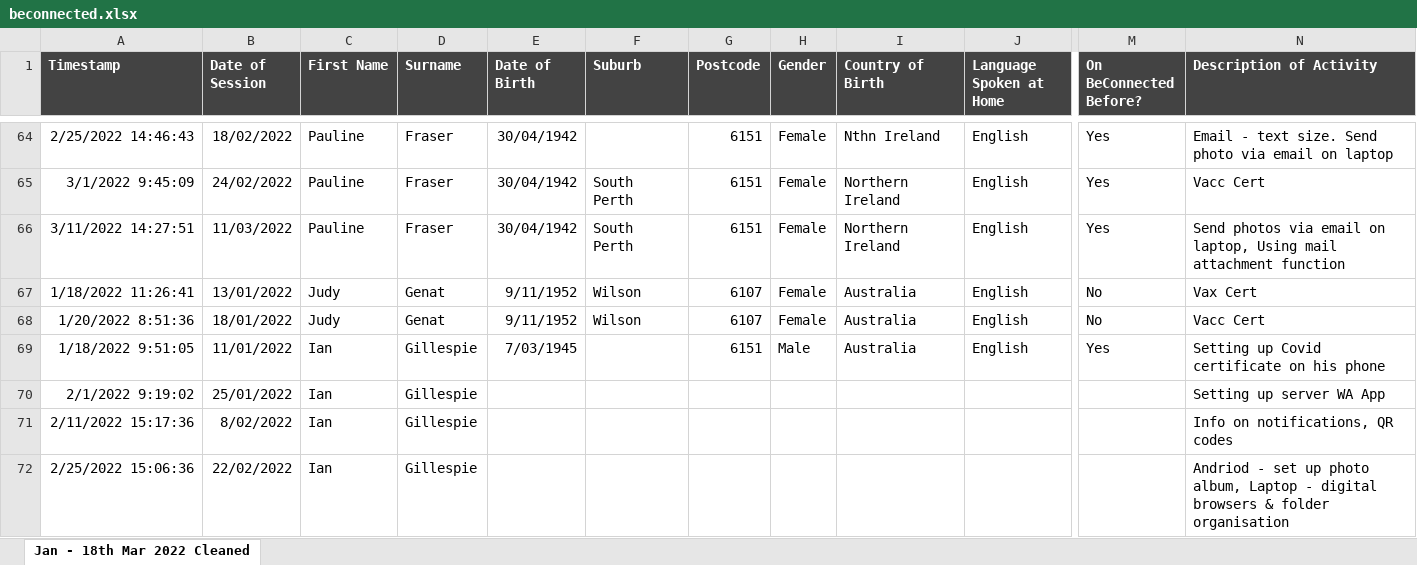
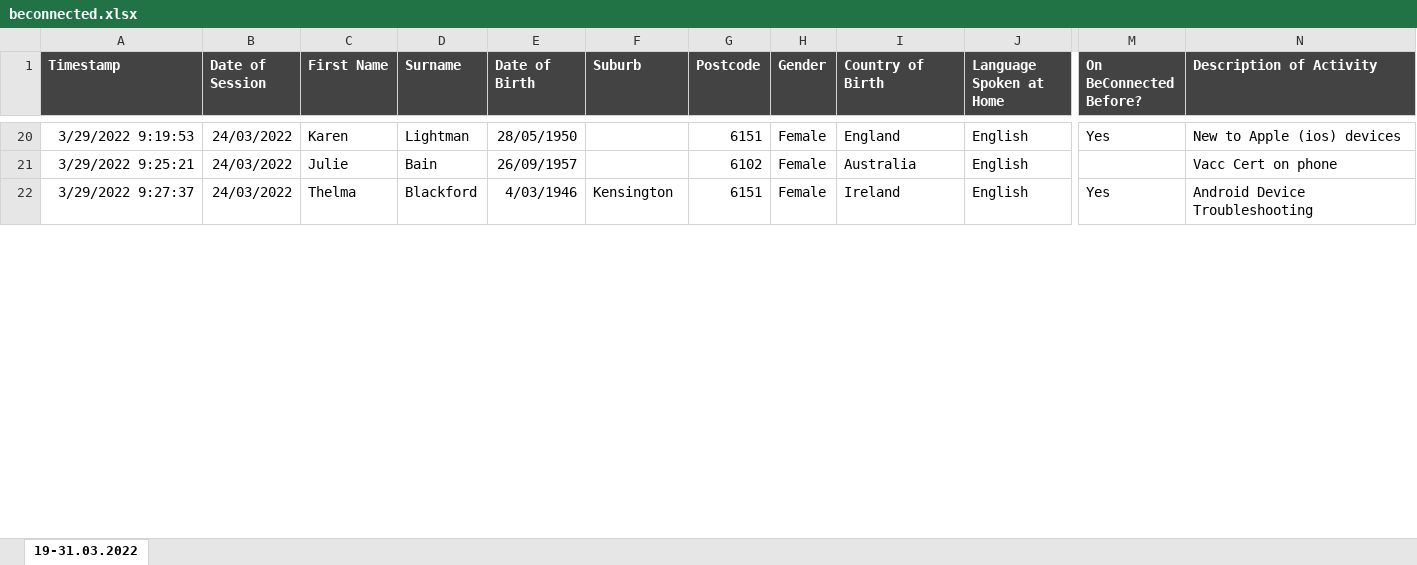
Before and after one commit to splconline/splc-scripts, an Excel workbook: beconnected/beconnected.xlsx, sheet 19-31.03.2022, drawn as a sheet; only a part is shown, gaps mark what is left out; values as stored, in another font and other column widths than the file's, no borders; removed rows and columns are numbered as before the commit, all else as after; rows hold the shown columns only; the diff covers the shown part only; the diff names each change by its address in the sheet, - before the commit and + after, or states it on an @@ line.

```diff
--- a/beconnected/beconnected.xlsx (sheet 19-31.03.2022)
+++ b/beconnected/beconnected.xlsx (sheet 19-31.03.2022)
-sheet tab: Jan - 18th Mar 2022 Cleaned
+sheet tab: 19-31.03.2022
-A20 (Timestamp): 2/25/2022 14:46:43
+A20 (Timestamp): 3/29/2022 9:19:53
-B20 (Date of Session): 18/02/2022
+B20 (Date of Session): 24/03/2022
-C20 (First Name): Pauline
+C20 (First Name): Karen
-D20 (Surname): Fraser
+D20 (Surname): Lightman
-E20 (Date of Birth): 30/04/1942
+E20 (Date of Birth): 28/05/1950
-I20 (Country of Birth): Nthn Ireland
+I20 (Country of Birth): England
-N20 (Description of Activity): Email - text size. Send photo via email on laptop
+N20 (Description of Activity): New to Apple (ios) devices
+row 21: 3/29/2022 9:25:21 | 24/03/2022 | Julie | Bain | 26/09/1957 |  | 6102 | Female | Australia | English |  | Vacc Cert on phone
-A22 (Timestamp): 3/1/2022 9:45:09
+A22 (Timestamp): 3/29/2022 9:27:37
-B22 (Date of Session): 24/02/2022
+B22 (Date of Session): 24/03/2022
-C22 (First Name): Pauline
+C22 (First Name): Thelma
-D22 (Surname): Fraser
+D22 (Surname): Blackford
-E22 (Date of Birth): 30/04/1942
+E22 (Date of Birth): 4/03/1946
-F22 (Suburb): South Perth
+F22 (Suburb): Kensington
-I22 (Country of Birth): Northern Ireland
+I22 (Country of Birth): Ireland
-N22 (Description of Activity): Vacc Cert
+N22 (Description of Activity): Android Device Troubleshooting
-row 66: 3/11/2022 14:27:51 | 11/03/2022 | Pauline | Fraser | 30/04/1942 | South Perth | 6151 | Female | Northern Ireland | English | Yes | Send photos via email on laptop, Using mail attachment function
-row 67: 1/18/2022 11:26:41 | 13/01/2022 | Judy | Genat | 9/11/1952 | Wilson | 6107 | Female | Australia | English | No | Vax Cert
-row 68: 1/20/2022 8:51:36 | 18/01/2022 | Judy | Genat | 9/11/1952 | Wilson | 6107 | Female | Australia | English | No | Vacc Cert
-row 69: 1/18/2022 9:51:05 | 11/01/2022 | Ian | Gillespie | 7/03/1945 |  | 6151 | Male | Australia | English | Yes | Setting up Covid certificate on his phone
-row 70: 2/1/2022 9:19:02 | 25/01/2022 | Ian | Gillespie |  |  |  |  |  |  |  | Setting up server WA App
-row 71: 2/11/2022 15:17:36 | 8/02/2022 | Ian | Gillespie |  |  |  |  |  |  |  | Info on notifications, QR codes
-row 72: 2/25/2022 15:06:36 | 22/02/2022 | Ian | Gillespie |  |  |  |  |  |  |  | Andriod - set up photo album, Laptop - digital browsers & folder organisation
```
Also changed, not shown: 3 added rows, 162 removed rows, 11 moved rows and 45 edited cells elsewhere in this sheet, 1 other file.
